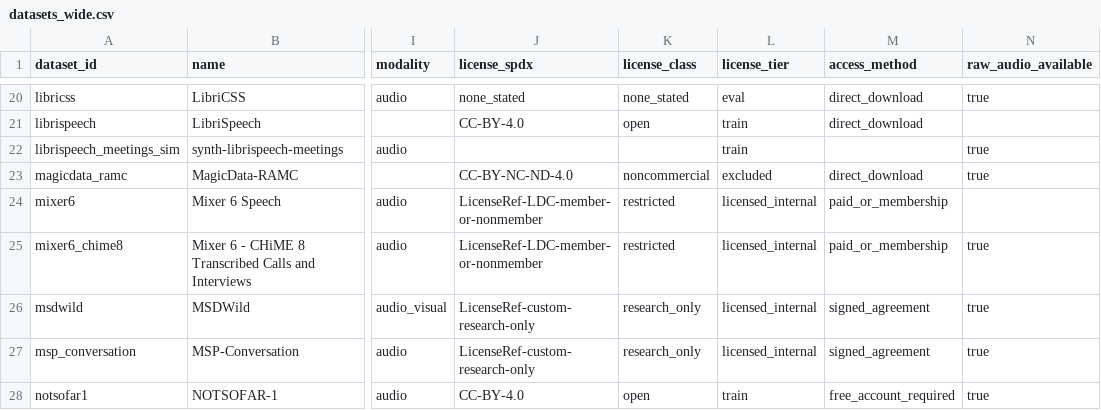
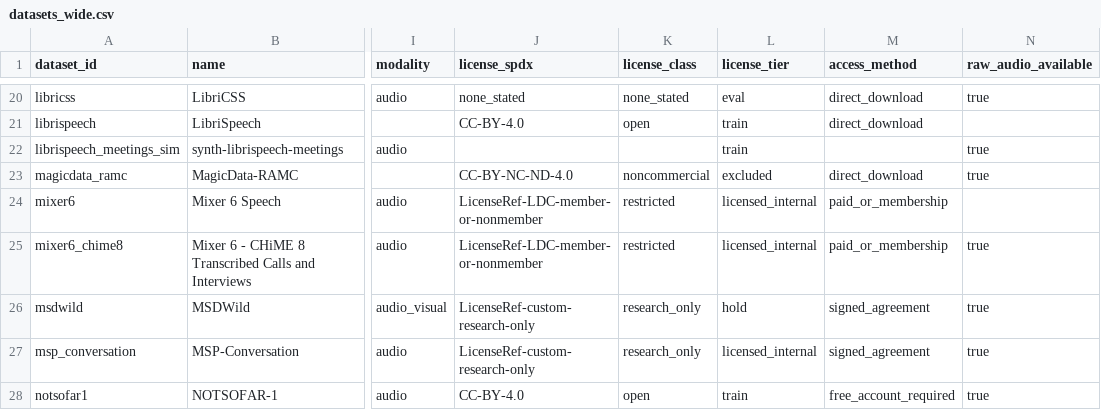
Before and after one commit to KimHaeri/sd_dataset_db, a CSV file: views/datasets_wide.csv, drawn as a sheet; only a part is shown, gaps mark what is left out; the diff names each change by its address in the sheet, - before the commit and + after, or states it on an @@ line.

```diff
--- a/views/datasets_wide.csv
+++ b/views/datasets_wide.csv
-L26 (license_tier): licensed_internal
+L26 (license_tier): hold
```
Also changed, not shown: data/datasets.csv, data/evidence.csv, 3 other files.
